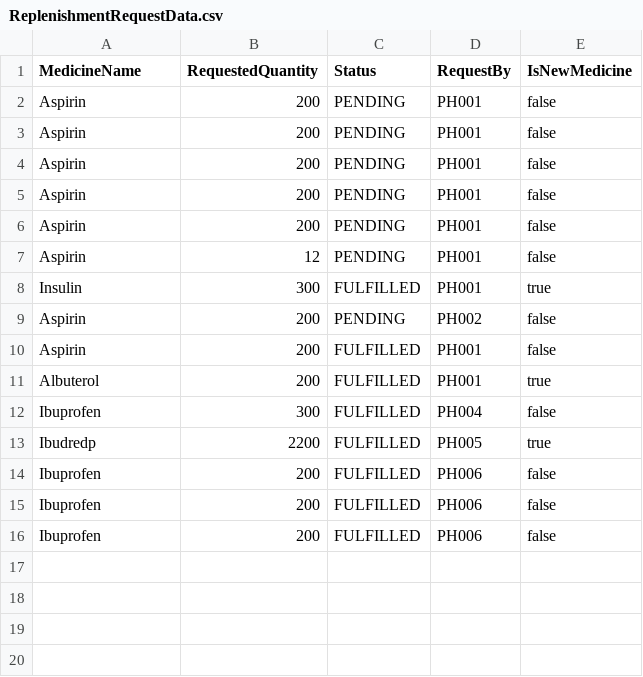
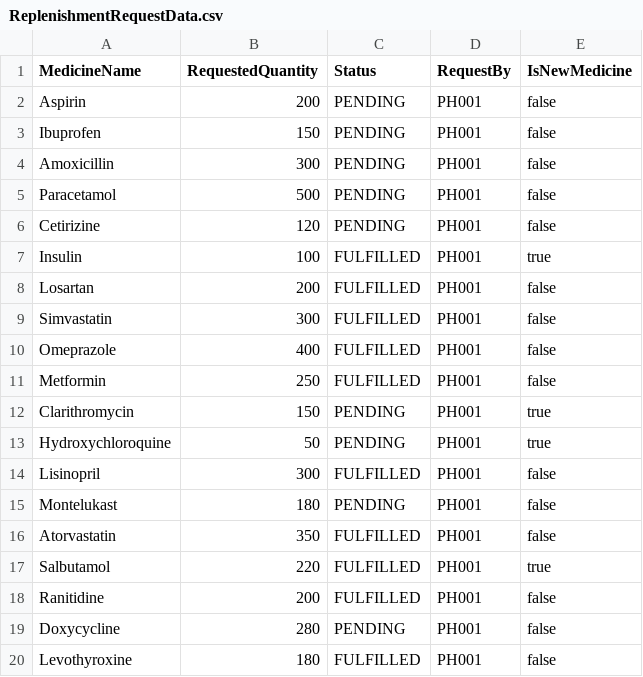
Before and after one commit to RexKnife/HMSSystem, a CSV file: src/datamgmt/datastores/ReplenishmentRequestData.csv, drawn as a sheet.

```diff
--- a/src/datamgmt/datastores/ReplenishmentRequestData.csv
+++ b/src/datamgmt/datastores/ReplenishmentRequestData.csv
@@ -2,15 +2,19 @@ MedicineName,RequestedQuantity,Status,RequestBy,IsNewMedicine
 Aspirin,200,PENDING,PH001,false
-Aspirin,200,PENDING,PH001,false
-Aspirin,200,PENDING,PH001,false
-Aspirin,200,PENDING,PH001,false
-Aspirin,200,PENDING,PH001,false
-Aspirin,12,PENDING,PH001,false
-Insulin,300,FULFILLED,PH001,true
-Aspirin,200,PENDING,PH002,false
-Aspirin,200,FULFILLED,PH001,false
-Albuterol,200,FULFILLED,PH001,true
-Ibuprofen,300,FULFILLED,PH004,false
-Ibudredp,2200,FULFILLED,PH005,true
-Ibuprofen,200,FULFILLED,PH006,false
-Ibuprofen,200,FULFILLED,PH006,false
-Ibuprofen,200,FULFILLED,PH006,false
+Ibuprofen,150,PENDING,PH001,false
+Amoxicillin,300,PENDING,PH001,false
+Paracetamol,500,PENDING,PH001,false
+Cetirizine,120,PENDING,PH001,false
+Insulin,100,FULFILLED,PH001,true
+Losartan,200,FULFILLED,PH001,false
+Simvastatin,300,FULFILLED,PH001,false
+Omeprazole,400,FULFILLED,PH001,false
+Metformin,250,FULFILLED,PH001,false
+Clarithromycin,150,PENDING,PH001,true
+Hydroxychloroquine,50,PENDING,PH001,true
+Lisinopril,300,FULFILLED,PH001,false
+Montelukast,180,PENDING,PH001,false
+Atorvastatin,350,FULFILLED,PH001,false
+Salbutamol,220,FULFILLED,PH001,true
+Ranitidine,200,FULFILLED,PH001,false
+Doxycycline,280,PENDING,PH001,false
+Levothyroxine,180,FULFILLED,PH001,false
```
Also changed, not shown: src/datamgmt/datastores/MedicalRecordsData.csv, src/datamgmt/datastores/PatientData.csv, 22 other files.
